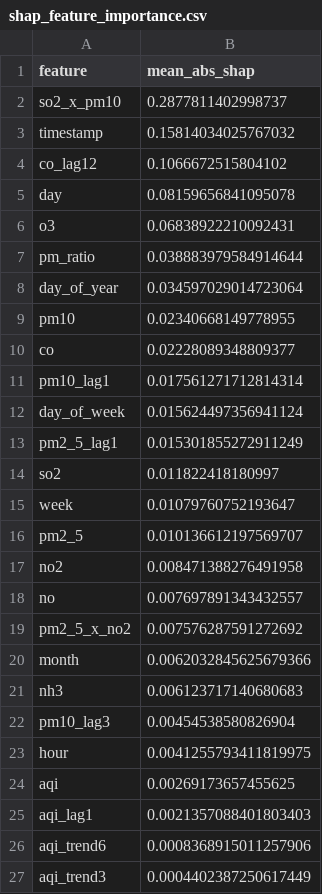
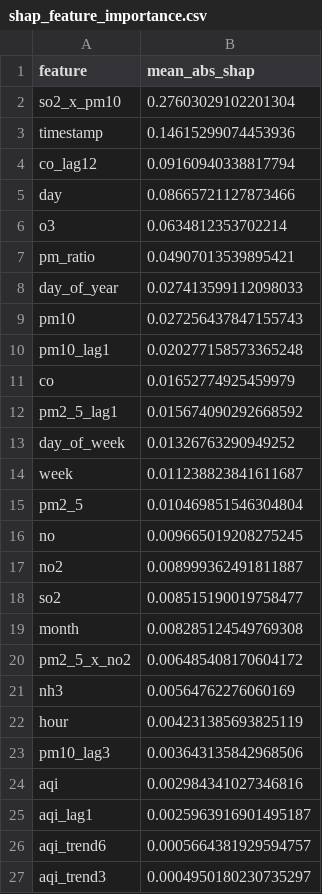
Before and after one commit to uzairharoon-dev/AQI-Predictor-End-to-End-ML-Pipeline-, a CSV file: data/shap_feature_importance.csv, drawn as a sheet; only a part is shown; the diff covers the shown part only.

```diff
--- a/data/shap_feature_importance.csv
+++ b/data/shap_feature_importance.csv
@@ -1,27 +1,27 @@
 feature,mean_abs_shap
-so2_x_pm10,0.2877811402998737
-timestamp,0.15814034025767032
-co_lag12,0.1066672515804102
-day,0.08159656841095078
-o3,0.06838922210092431
-pm_ratio,0.038883979584914644
-day_of_year,0.034597029014723064
-pm10,0.02340668149778955
-co,0.02228089348809377
-pm10_lag1,0.017561271712814314
-day_of_week,0.015624497356941124
-pm2_5_lag1,0.015301855272911249
-so2,0.011822418180997
-week,0.01079760752193647
-pm2_5,0.010136612197569707
-no2,0.008471388276491958
-no,0.007697891343432557
-pm2_5_x_no2,0.007576287591272692
-month,0.0062032845625679366
-nh3,0.006123717140680683
-pm10_lag3,0.00454538580826904
-hour,0.0041255793411819975
-aqi,0.00269173657455625
-aqi_lag1,0.0021357088401803403
-aqi_trend6,0.0008368915011257906
-aqi_trend3,0.0004402387250617449
+so2_x_pm10,0.27603029102201304
+timestamp,0.14615299074453936
+co_lag12,0.09160940338817794
+day,0.08665721127873466
+o3,0.0634812353702214
+pm_ratio,0.04907013539895421
+day_of_year,0.027413599112098033
+pm10,0.027256437847155743
+pm10_lag1,0.020277158573365248
+co,0.01652774925459979
+pm2_5_lag1,0.015674090292668592
+day_of_week,0.01326763290949252
+week,0.011238823841611687
+pm2_5,0.010469851546304804
+no,0.009665019208275245
+no2,0.008999362491811887
+so2,0.008515190019758477
+month,0.008285124549769308
+pm2_5_x_no2,0.006485408170604172
+nh3,0.00564762276060169
+hour,0.004231385693825119
+pm10_lag3,0.003643135842968506
+aqi,0.002984341027346816
+aqi_lag1,0.0025963916901495187
+aqi_trend6,0.0005664381929594757
+aqi_trend3,0.0004950180230735297
```
Also changed, not shown: 1 edited cell elsewhere in this file, 4 other files.
